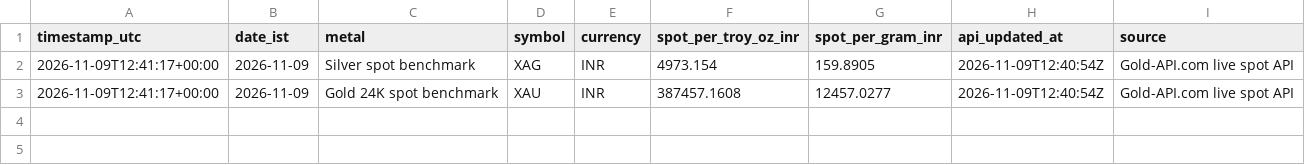
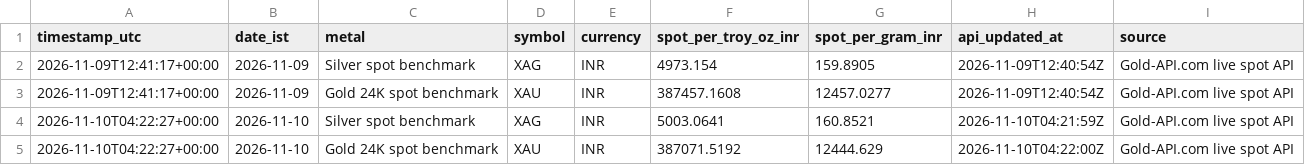
Before and after one commit to rajeshyadavbigopur-beep/personal-automation-hub, a CSV file: data/spot_history.csv, drawn as a sheet.

```diff
--- a/data/spot_history.csv
+++ b/data/spot_history.csv
@@ -3 +3,3 @@ timestamp_utc,date_ist,metal,symbol,currency,spot_per_troy_oz_inr,spot_per_gram_
 2026-11-09T12:41:17+00:00,2026-11-09,Gold 24K spot benchmark,XAU,INR,387457.1608,12457.0277,2026-11-09T12:40:54Z,Gold-API.com live spot API
+2026-11-10T04:22:27+00:00,2026-11-10,Silver spot benchmark,XAG,INR,5003.0641,160.8521,2026-11-10T04:21:59Z,Gold-API.com live spot API
+2026-11-10T04:22:27+00:00,2026-11-10,Gold 24K spot benchmark,XAU,INR,387071.5192,12444.629,2026-11-10T04:22:00Z,Gold-API.com live spot API
```
